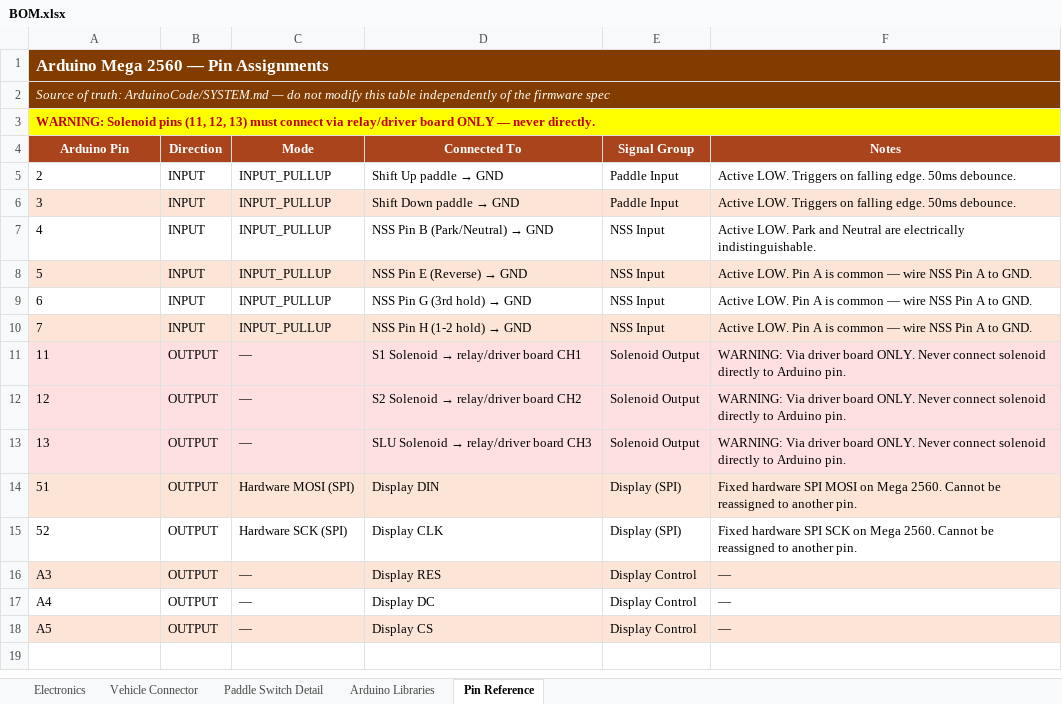
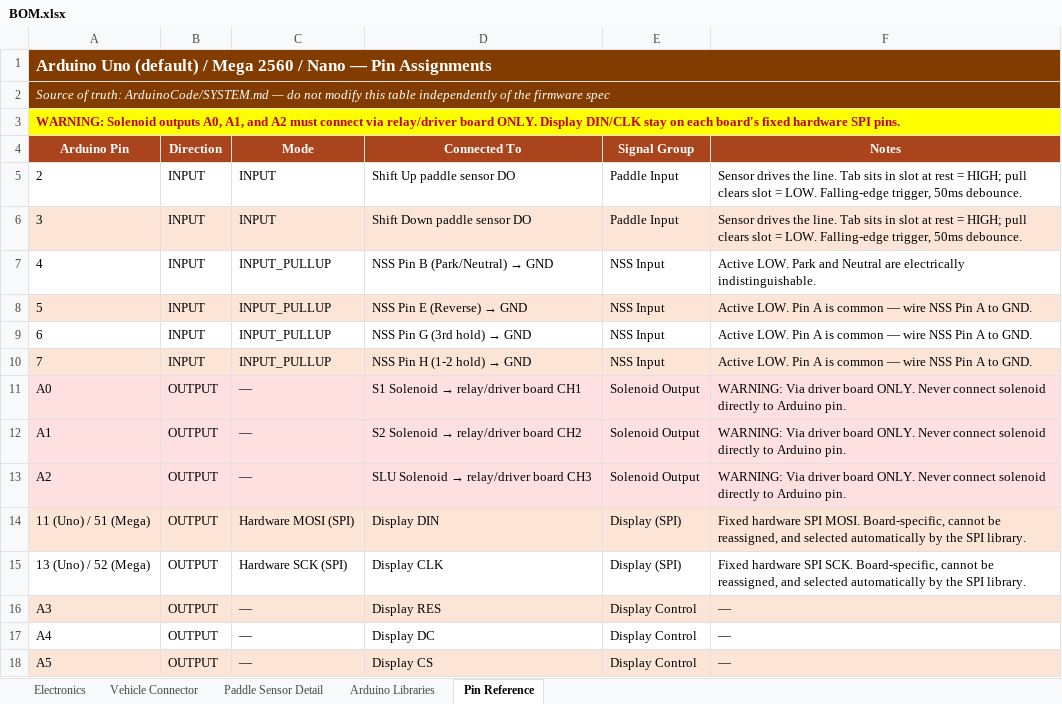
Before and after one commit to Sharkfac3/HappyPaddleShiffterCo, an Excel workbook: BOM.xlsx, sheet Pin Reference, drawn as a sheet; values as stored, in another font and other column widths than the file's, no borders; the diff names each change by its address in the sheet, - before the commit and + after, or states it on an @@ line.

Commit message:
ready for multiple arduino style boards

```diff
--- a/BOM.xlsx (sheet Pin Reference)
+++ b/BOM.xlsx (sheet Pin Reference)
-sheet tab: Paddle Switch Detail
+sheet tab: Paddle Sensor Detail
-A1 (Arduino Pin): Arduino Mega 2560 — Pin…
+A1 (Arduino Pin): Arduino Uno (default) / Mega 2560 / Nano — Pin…
-A3 (Arduino Pin): WARNING: Solenoid pins (11, 12, 13) must connect via relay/driver board ONLY — never directly.
+A3 (Arduino Pin): WARNING: Solenoid outputs A0, A1, and A2 must connect via relay/driver board ONLY. Display DIN/CLK stay on each board's fixed hardware SPI pins.
-C5:C6 (Mode): INPUT_PULLUP
+C5:C6 (Mode): INPUT
@@ D5 (Connected To): Shift Up paddle → GND → Shift Up paddle sensor DO @@
-F5:F6 (Notes): Active LOW. Triggers on falling edge. 50ms debounce.
+F5:F6 (Notes): Sensor drives the line. Tab sits in slot at rest = HIGH; pull clears slot = LOW. Falling-edge trigger, 50ms debounce.
@@ D6 (Connected To): Shift Down paddle → GND → Shift Down paddle sensor DO @@
-A11 (Arduino Pin): 11
+A11 (Arduino Pin): A0
-A12 (Arduino Pin): 12
+A12 (Arduino Pin): A1
-A13 (Arduino Pin): 13
+A13 (Arduino Pin): A2
-A14 (Arduino Pin): 51
+A14 (Arduino Pin): 11 (Uno) / 51 (Mega)
-F14 (Notes): …hardware SPI MOSI on Mega 2560. Cannot be reassigned to another pin.
+F14 (Notes): …hardware SPI MOSI. Board-specific, cannot be reassigned, and selected automatically by the SPI library.
-A15 (Arduino Pin): 52
+A15 (Arduino Pin): 13 (Uno) / 52 (Mega)
-F15 (Notes): …hardware SPI SCK on Mega 2560. Cannot be reassigned to another pin.
+F15 (Notes): …hardware SPI SCK. Board-specific, cannot be reassigned, and selected automatically by the SPI library.
```
Also changed, not shown: sheet Paddle Sensor Detail, sheet Electronics, sheet Arduino Libraries, 53 other files.
